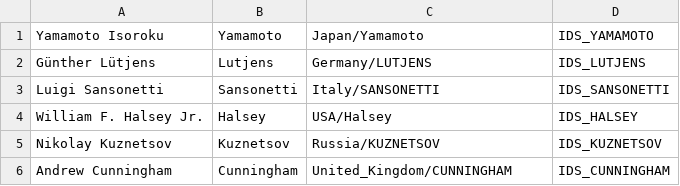
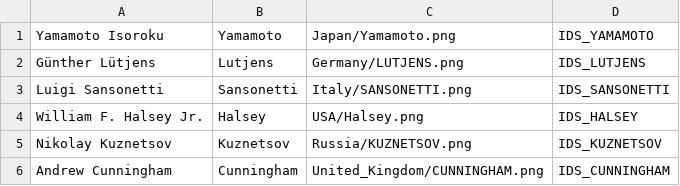
Before and after one commit to IrisTheSoft/commander-aesthetic-replacer, a CSV file: src/commanders.csv, drawn as a sheet.

```diff
--- a/src/commanders.csv
+++ b/src/commanders.csv
@@ -1,6 +1,6 @@
-Yamamoto Isoroku,Yamamoto,Japan/Yamamoto,IDS_YAMAMOTO
-Günther Lütjens,Lutjens,Germany/LUTJENS,IDS_LUTJENS
-Luigi Sansonetti,Sansonetti,Italy/SANSONETTI,IDS_SANSONETTI
-William F. Halsey Jr.,Halsey,USA/Halsey,IDS_HALSEY
-Nikolay Kuznetsov,Kuznetsov,Russia/KUZNETSOV,IDS_KUZNETSOV
-Andrew Cunningham,Cunningham,United_Kingdom/CUNNINGHAM,IDS_CUNNINGHAM
+Yamamoto Isoroku,Yamamoto,Japan/Yamamoto.png,IDS_YAMAMOTO
+Günther Lütjens,Lutjens,Germany/LUTJENS.png,IDS_LUTJENS
+Luigi Sansonetti,Sansonetti,Italy/SANSONETTI.png,IDS_SANSONETTI
+William F. Halsey Jr.,Halsey,USA/Halsey.png,IDS_HALSEY
+Nikolay Kuznetsov,Kuznetsov,Russia/KUZNETSOV.png,IDS_KUZNETSOV
+Andrew Cunningham,Cunningham,United_Kingdom/CUNNINGHAM.png,IDS_CUNNINGHAM
```
Also changed, not shown: 2 other files.
